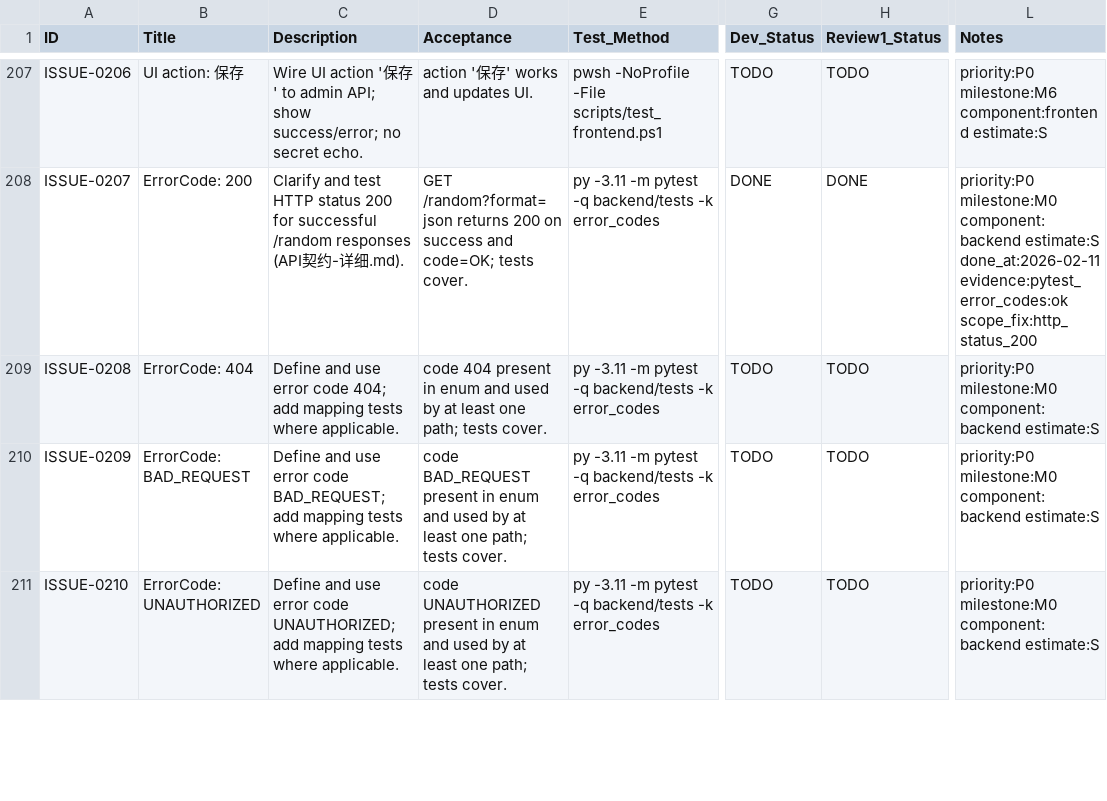
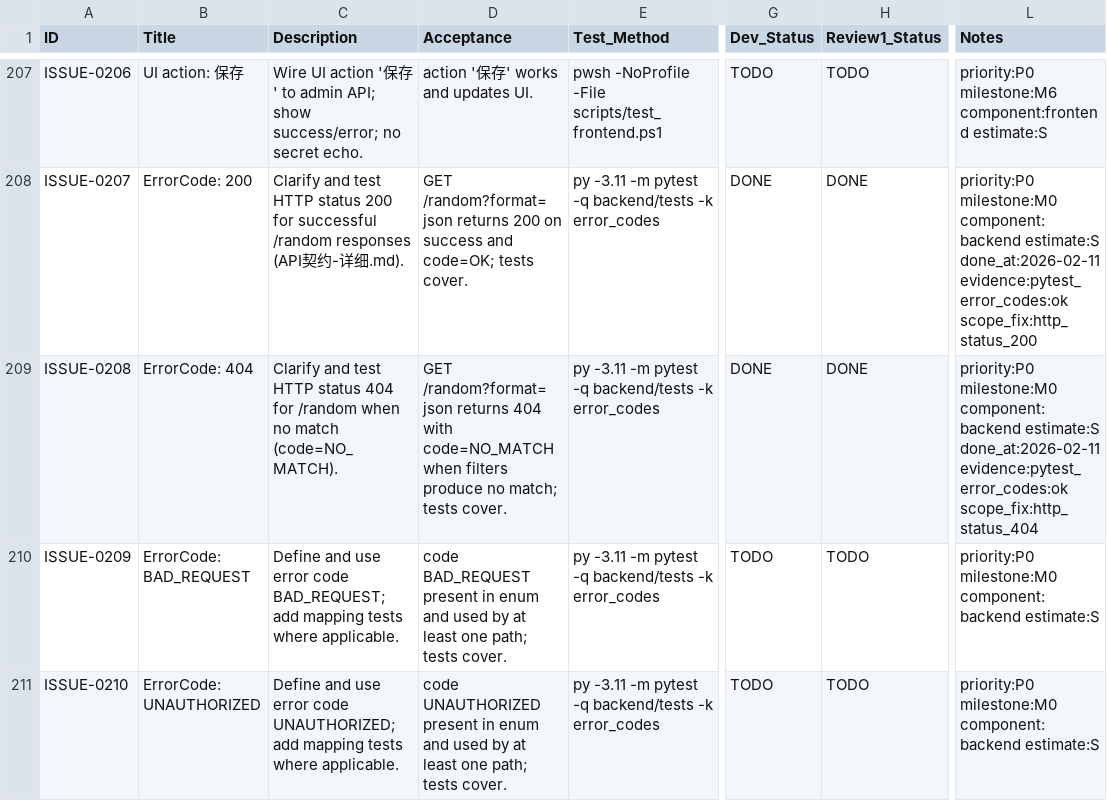
Before and after one commit to inliver233/random-mage, a CSV file: issues/2026-02-10_15-43-12-new-pixiv-api-delivery.csv, drawn as a sheet; only a part is shown, gaps mark what is left out; the diff names each change by its address in the sheet, - before the commit and + after, or states it on an @@ line.

Commit message:
[ISSUE-0208] ErrorCode: 404

```diff
--- a/issues/2026-02-10_15-43-12-new-pixiv-api-delivery.csv
+++ b/issues/2026-02-10_15-43-12-new-pixiv-api-delivery.csv
-C209 (Description): Define and use error code 404; add mapping tests where applicable.
+C209 (Description): Clarify and test HTTP status 404 for /random when no match (code=NO_MATCH).
-D209 (Acceptance): code 404 present in enum and used by at least one path; tests cover.
+D209 (Acceptance): GET /random?format=json returns 404 with code=NO_MATCH when filters produce no match; tests cover.
-G209 (Dev_Status): TODO
+G209 (Dev_Status): DONE
-H209 (Review1_Status): TODO
+H209 (Review1_Status): DONE
-L209 (Notes): …component:backend estimate:S
+L209 (Notes): …component:backend estimate:S done_at:2026-02-11 evidence:pytest_error_codes:ok scope_fix:http_status_404
```
Also changed, not shown: 1 other file.
